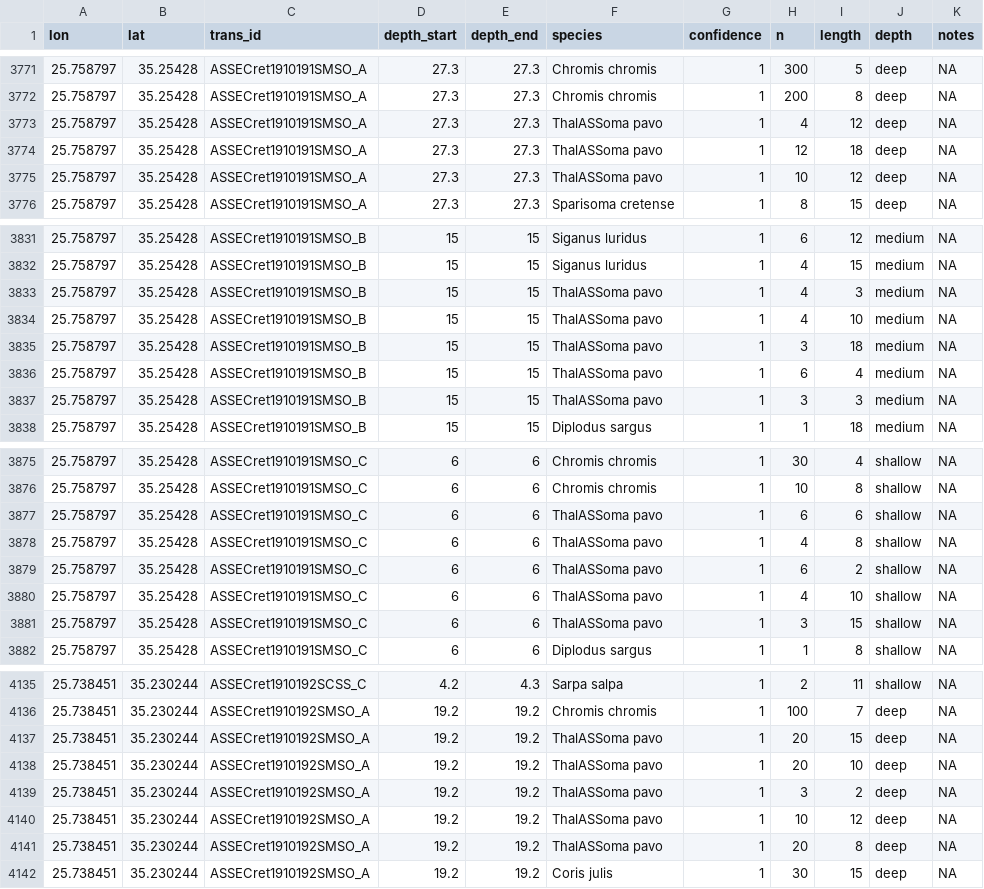
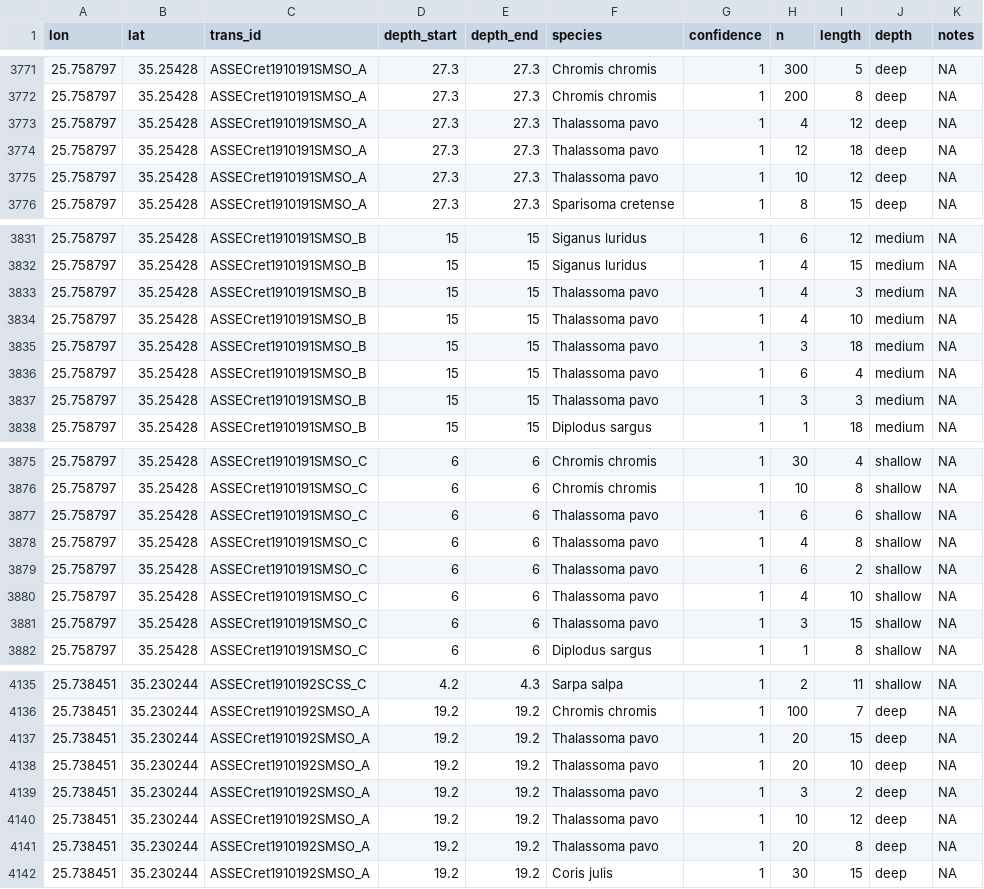
Before and after one commit to belmaker-lab/crete2019, a CSV file: data_for_analysis.csv, drawn as a sheet; only a part is shown, gaps mark what is left out; the diff covers the shown part only.

Commit message:
corrected Species == "ThalASSoma pavo"

```diff
--- a/data_for_analysis.csv
+++ b/data_for_analysis.csv
@@ -3772,5 +3772,5 @@ lon,lat,trans_id,depth_start,depth_end,species,confidence,n,length,depth,notes
 25.758797,35.25428,ASSECret1910191SMSO_A,27.3,27.3,Chromis chromis,1,200,8,deep,NA
-25.758797,35.25428,ASSECret1910191SMSO_A,27.3,27.3,ThalASSoma pavo,1,4,12,deep,NA
-25.758797,35.25428,ASSECret1910191SMSO_A,27.3,27.3,ThalASSoma pavo,1,12,18,deep,NA
-25.758797,35.25428,ASSECret1910191SMSO_A,27.3,27.3,ThalASSoma pavo,1,10,12,deep,NA
+25.758797,35.25428,ASSECret1910191SMSO_A,27.3,27.3,Thalassoma pavo,1,4,12,deep,NA
+25.758797,35.25428,ASSECret1910191SMSO_A,27.3,27.3,Thalassoma pavo,1,12,18,deep,NA
+25.758797,35.25428,ASSECret1910191SMSO_A,27.3,27.3,Thalassoma pavo,1,10,12,deep,NA
 25.758797,35.25428,ASSECret1910191SMSO_A,27.3,27.3,Sparisoma cretense,1,8,15,deep,NA
@@ -3832,7 +3832,7 @@ lon,lat,trans_id,depth_start,depth_end,species,confidence,n,length,depth,notes
 25.758797,35.25428,ASSECret1910191SMSO_B,15,15,Siganus luridus,1,4,15,medium,NA
-25.758797,35.25428,ASSECret1910191SMSO_B,15,15,ThalASSoma pavo,1,4,3,medium,NA
-25.758797,35.25428,ASSECret1910191SMSO_B,15,15,ThalASSoma pavo,1,4,10,medium,NA
-25.758797,35.25428,ASSECret1910191SMSO_B,15,15,ThalASSoma pavo,1,3,18,medium,NA
-25.758797,35.25428,ASSECret1910191SMSO_B,15,15,ThalASSoma pavo,1,6,4,medium,NA
-25.758797,35.25428,ASSECret1910191SMSO_B,15,15,ThalASSoma pavo,1,3,3,medium,NA
+25.758797,35.25428,ASSECret1910191SMSO_B,15,15,Thalassoma pavo,1,4,3,medium,NA
+25.758797,35.25428,ASSECret1910191SMSO_B,15,15,Thalassoma pavo,1,4,10,medium,NA
+25.758797,35.25428,ASSECret1910191SMSO_B,15,15,Thalassoma pavo,1,3,18,medium,NA
+25.758797,35.25428,ASSECret1910191SMSO_B,15,15,Thalassoma pavo,1,6,4,medium,NA
+25.758797,35.25428,ASSECret1910191SMSO_B,15,15,Thalassoma pavo,1,3,3,medium,NA
 25.758797,35.25428,ASSECret1910191SMSO_B,15,15,Diplodus sargus,1,1,18,medium,NA
@@ -3876,7 +3876,7 @@ lon,lat,trans_id,depth_start,depth_end,species,confidence,n,length,depth,notes
 25.758797,35.25428,ASSECret1910191SMSO_C,6,6,Chromis chromis,1,10,8,shallow,NA
-25.758797,35.25428,ASSECret1910191SMSO_C,6,6,ThalASSoma pavo,1,6,6,shallow,NA
-25.758797,35.25428,ASSECret1910191SMSO_C,6,6,ThalASSoma pavo,1,4,8,shallow,NA
-25.758797,35.25428,ASSECret1910191SMSO_C,6,6,ThalASSoma pavo,1,6,2,shallow,NA
-25.758797,35.25428,ASSECret1910191SMSO_C,6,6,ThalASSoma pavo,1,4,10,shallow,NA
-25.758797,35.25428,ASSECret1910191SMSO_C,6,6,ThalASSoma pavo,1,3,15,shallow,NA
+25.758797,35.25428,ASSECret1910191SMSO_C,6,6,Thalassoma pavo,1,6,6,shallow,NA
+25.758797,35.25428,ASSECret1910191SMSO_C,6,6,Thalassoma pavo,1,4,8,shallow,NA
+25.758797,35.25428,ASSECret1910191SMSO_C,6,6,Thalassoma pavo,1,6,2,shallow,NA
+25.758797,35.25428,ASSECret1910191SMSO_C,6,6,Thalassoma pavo,1,4,10,shallow,NA
+25.758797,35.25428,ASSECret1910191SMSO_C,6,6,Thalassoma pavo,1,3,15,shallow,NA
 25.758797,35.25428,ASSECret1910191SMSO_C,6,6,Diplodus sargus,1,1,8,shallow,NA
@@ -4136,7 +4136,7 @@ lon,lat,trans_id,depth_start,depth_end,species,confidence,n,length,depth,notes
 25.738451,35.230244,ASSECret1910192SMSO_A,19.2,19.2,Chromis chromis,1,100,7,deep,NA
-25.738451,35.230244,ASSECret1910192SMSO_A,19.2,19.2,ThalASSoma pavo,1,20,15,deep,NA
-25.738451,35.230244,ASSECret1910192SMSO_A,19.2,19.2,ThalASSoma pavo,1,20,10,deep,NA
-25.738451,35.230244,ASSECret1910192SMSO_A,19.2,19.2,ThalASSoma pavo,1,3,2,deep,NA
-25.738451,35.230244,ASSECret1910192SMSO_A,19.2,19.2,ThalASSoma pavo,1,10,12,deep,NA
-25.738451,35.230244,ASSECret1910192SMSO_A,19.2,19.2,ThalASSoma pavo,1,20,8,deep,NA
+25.738451,35.230244,ASSECret1910192SMSO_A,19.2,19.2,Thalassoma pavo,1,20,15,deep,NA
+25.738451,35.230244,ASSECret1910192SMSO_A,19.2,19.2,Thalassoma pavo,1,20,10,deep,NA
+25.738451,35.230244,ASSECret1910192SMSO_A,19.2,19.2,Thalassoma pavo,1,3,2,deep,NA
+25.738451,35.230244,ASSECret1910192SMSO_A,19.2,19.2,Thalassoma pavo,1,10,12,deep,NA
+25.738451,35.230244,ASSECret1910192SMSO_A,19.2,19.2,Thalassoma pavo,1,20,8,deep,NA
 25.738451,35.230244,ASSECret1910192SMSO_A,19.2,19.2,Coris julis,1,30,15,deep,NA
```
Also changed, not shown: 17 edited cells elsewhere in this file, 1 other file.
